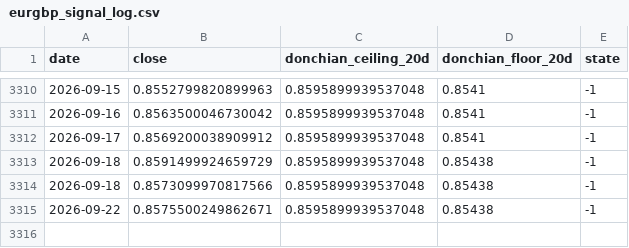
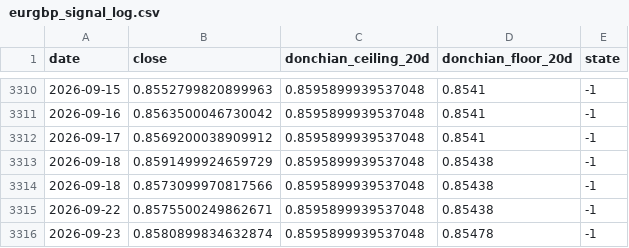
Before and after one commit to kenjtradez/eurgbp-donchian-signal, a CSV file: eurgbp_signal_log.csv, drawn as a sheet; only a part is shown, gaps mark what is left out; the diff names each change by its address in the sheet, - before the commit and + after, or states it on an @@ line.

```diff
--- a/eurgbp_signal_log.csv
+++ b/eurgbp_signal_log.csv
+row 3316: 2026-09-23 | 0.8580899834632874 | 0.8595899939537048 | 0.85478 | -1
```
